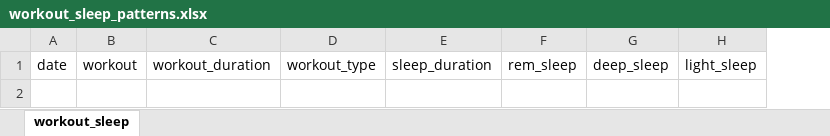
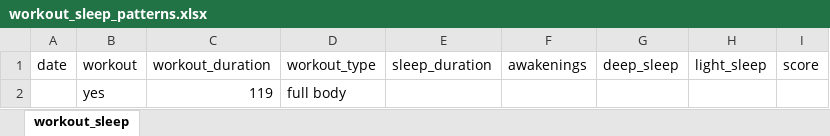
Before and after one commit to rkellazar/Sleep-and-Workout, an Excel workbook: data/workout_sleep_patterns.xlsx, sheet workout_sleep, drawn as a sheet; values as stored, in another font and other column widths than the file's, no borders; removed rows and columns are numbered as before the commit, all else as after; the diff names each change by its address in the sheet, - before the commit and + after, or states it on an @@ line.

Commit message:
added data and modified readme

```diff
--- a/data/workout_sleep_patterns.xlsx (sheet workout_sleep)
+++ b/data/workout_sleep_patterns.xlsx (sheet workout_sleep)
-column F (rem_sleep), empty
+column F (awakenings), empty
+column I (score), empty
+row 2:  | yes | 119 | full body
```
Also changed, not shown: 2 other files.
